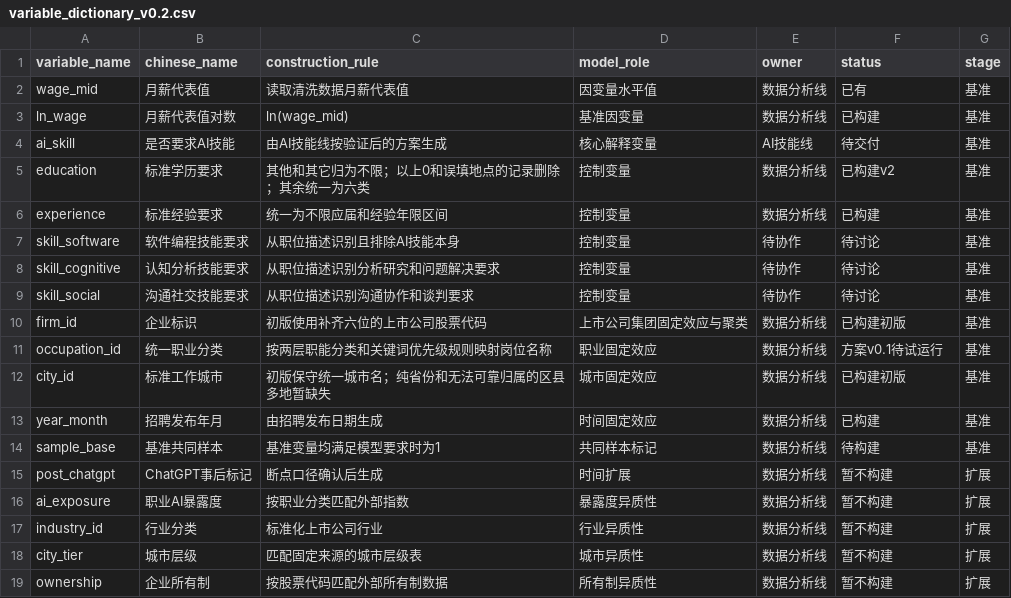
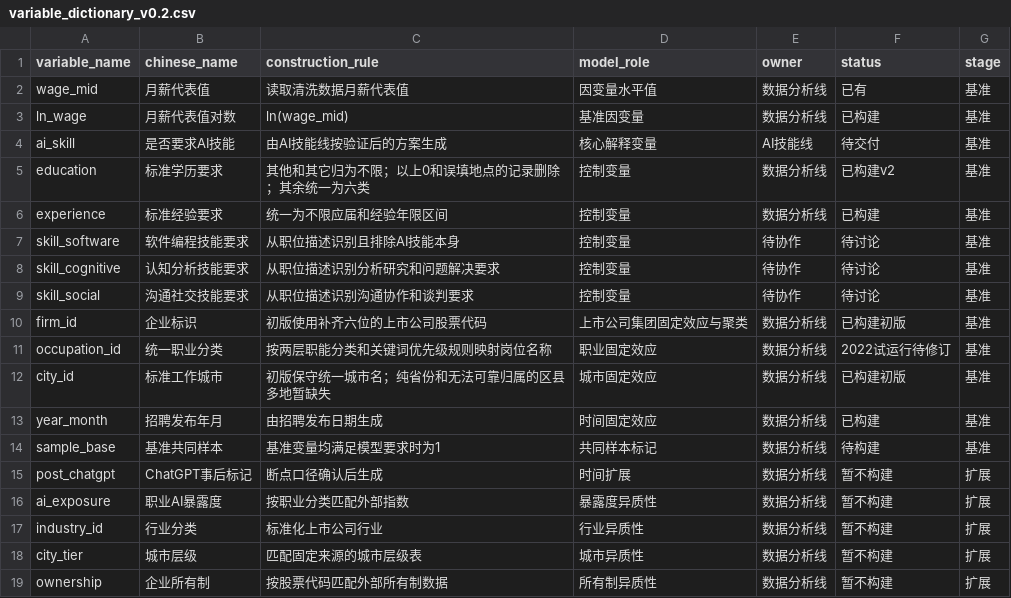
Before and after one commit to fantuanhu818-collab/srtp-research, a CSV file: config/variable_dictionary_v0.2.csv, drawn as a sheet.

```diff
--- a/config/variable_dictionary_v0.2.csv
+++ b/config/variable_dictionary_v0.2.csv
@@ -10,3 +10,3 @@ skill_social,沟通社交技能要求,从职位描述识别沟通协作和谈判
 firm_id,企业标识,初版使用补齐六位的上市公司股票代码,上市公司集团固定效应与聚类,数据分析线,已构建初版,基准
-occupation_id,统一职业分类,按两层职能分类和关键词优先级规则映射岗位名称,职业固定效应,数据分析线,方案v0.1待试运行,基准
+occupation_id,统一职业分类,按两层职能分类和关键词优先级规则映射岗位名称,职业固定效应,数据分析线,2022试运行待修订,基准
 city_id,标准工作城市,初版保守统一城市名；纯省份和无法可靠归属的区县多地暂缺失,城市固定效应,数据分析线,已构建初版,基准
```
Also changed, not shown: 15 other files.
